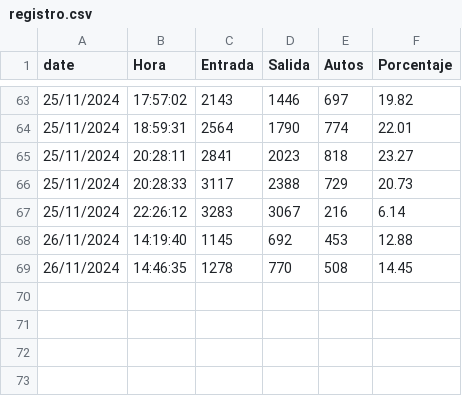
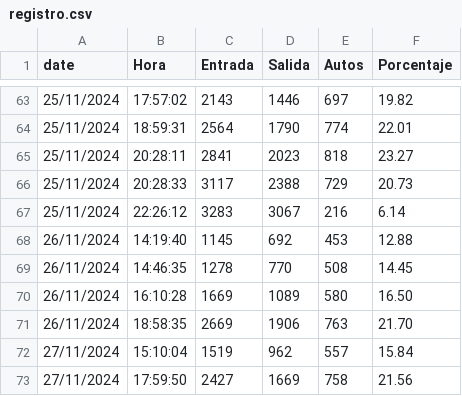
Before and after one commit to SamFlynn0105/ocupacionCalc, a CSV file: registro.csv, drawn as a sheet; only a part is shown, gaps mark what is left out.

Commit message:
se envia archivo registro

```diff
--- a/registro.csv
+++ b/registro.csv
@@ -69 +69,5 @@ date,Hora,Entrada,Salida,Autos,Porcentaje
 26/11/2024,14:46:35,1278,770,508,14.45
+26/11/2024,16:10:28,1669,1089,580,16.50
+26/11/2024,18:58:35,2669,1906,763,21.70
+27/11/2024,15:10:04,1519,962,557,15.84
+27/11/2024,17:59:50,2427,1669,758,21.56
```
